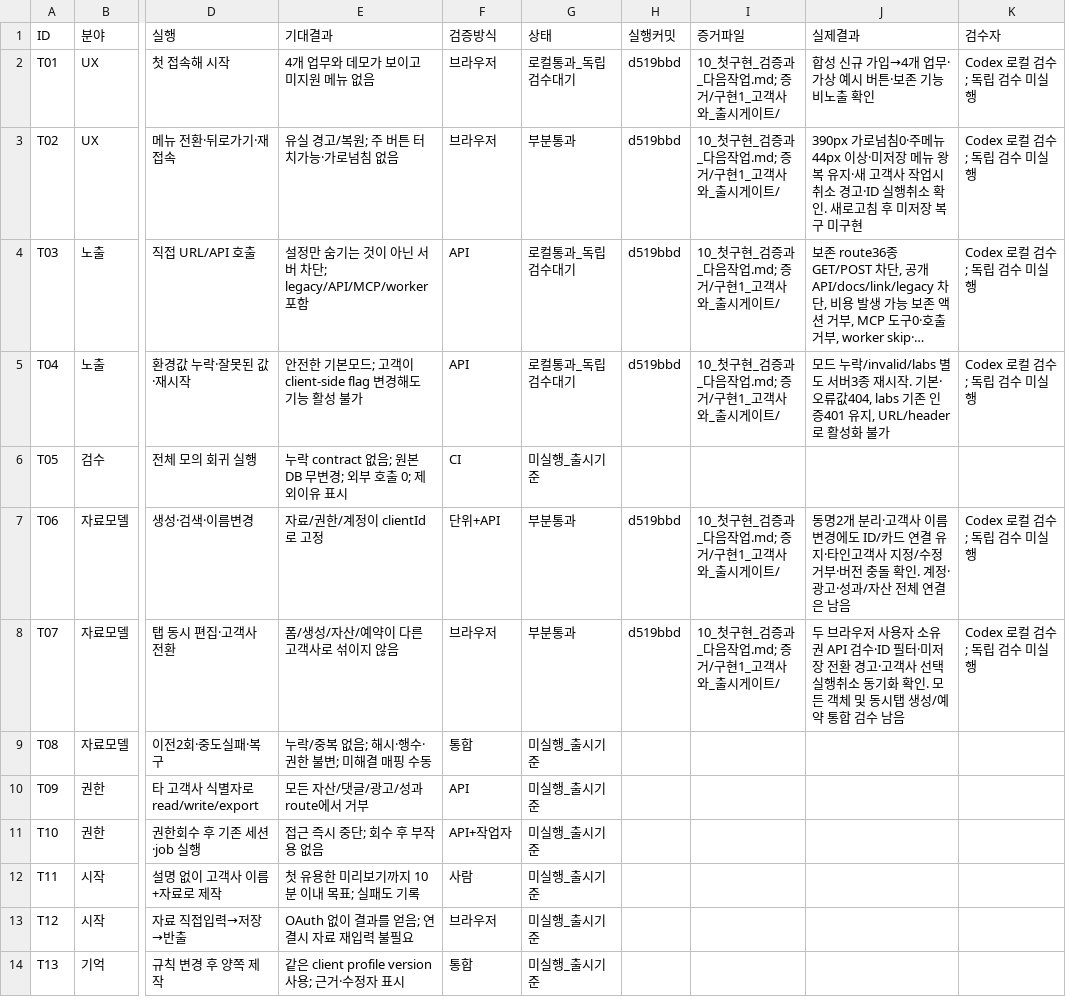
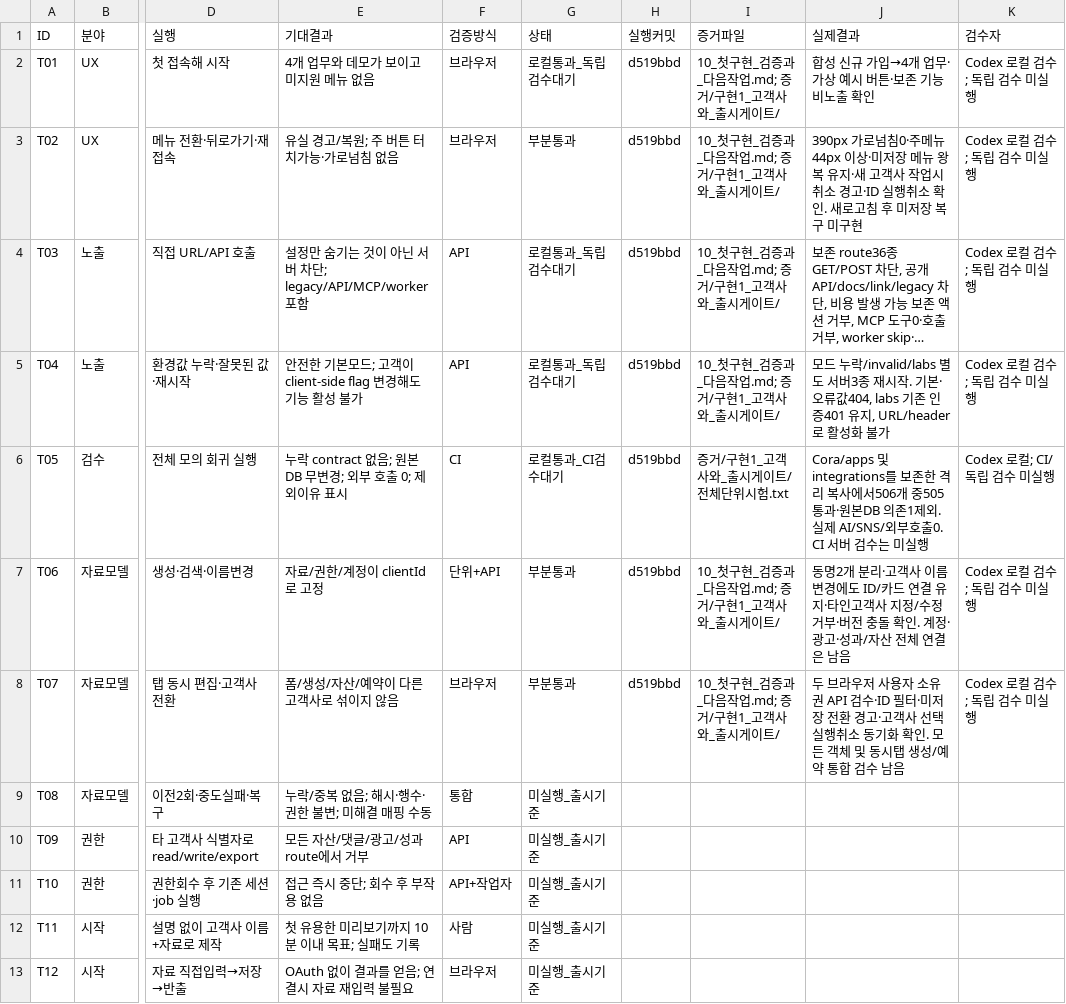
Before and after one commit to HYU-BDML/Rita-agent, a CSV file: Cora/docs/Cora_출시집중_2026-10-04/04_출시시험표.csv, drawn as a sheet; only a part is shown, gaps mark what is left out; the shorter side is filled out with more unchanged rows; long unchanged cells end in …; the diff names each change by its address in the sheet, - before the commit and + after, or states it on an @@ line.

```diff
--- a/Cora/docs/Cora_출시집중_2026-10-04/04_출시시험표.csv
+++ b/Cora/docs/Cora_출시집중_2026-10-04/04_출시시험표.csv
-G6 (상태): 미실행_출시기준
+G6 (상태): 로컬통과_CI검수대기
-H6 (실행커밋): (empty)
+H6 (실행커밋): d519bbd
-I6 (증거파일): (empty)
+I6 (증거파일): 증거/구현1_고객사와_출시게이트/전체단위시험.txt
-J6 (실제결과): (empty)
+J6 (실제결과): Cora/apps 및 integrations를 보존한 격리 복사에서506개 중505통과·원본DB 의존1제외. 실제 AI/SNS/외부호출0. CI 서버 검수는 미실행
-K6 (검수자): (empty)
+K6 (검수자): Codex 로컬; CI/독립 검수 미실행
```
Also changed, not shown: Cora/docs/Cora_출시집중_2026-10-04/03_실행백로그.csv, Cora/docs/Cora_출시집중_2026-10-04/09_발견문제와_수정추적.csv, 3 other files.
